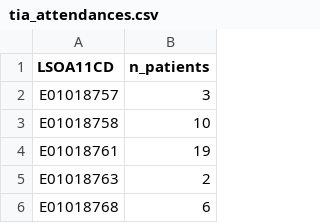
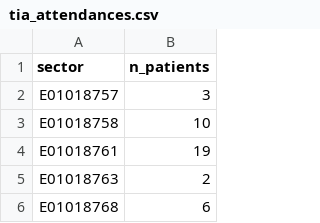
Before and after one commit to hsma-programme/5b_geospatial_problems, a CSV file: data/tia_attendances.csv, drawn as a sheet; only a part is shown.

```diff
--- a/data/tia_attendances.csv
+++ b/data/tia_attendances.csv
@@ -1,2 +1,2 @@
-LSOA11CD,n_patients
+sector,n_patients
 E01018757,3
```
Also changed, not shown: data/tia_travel_matrix.csv, 2 other files.
